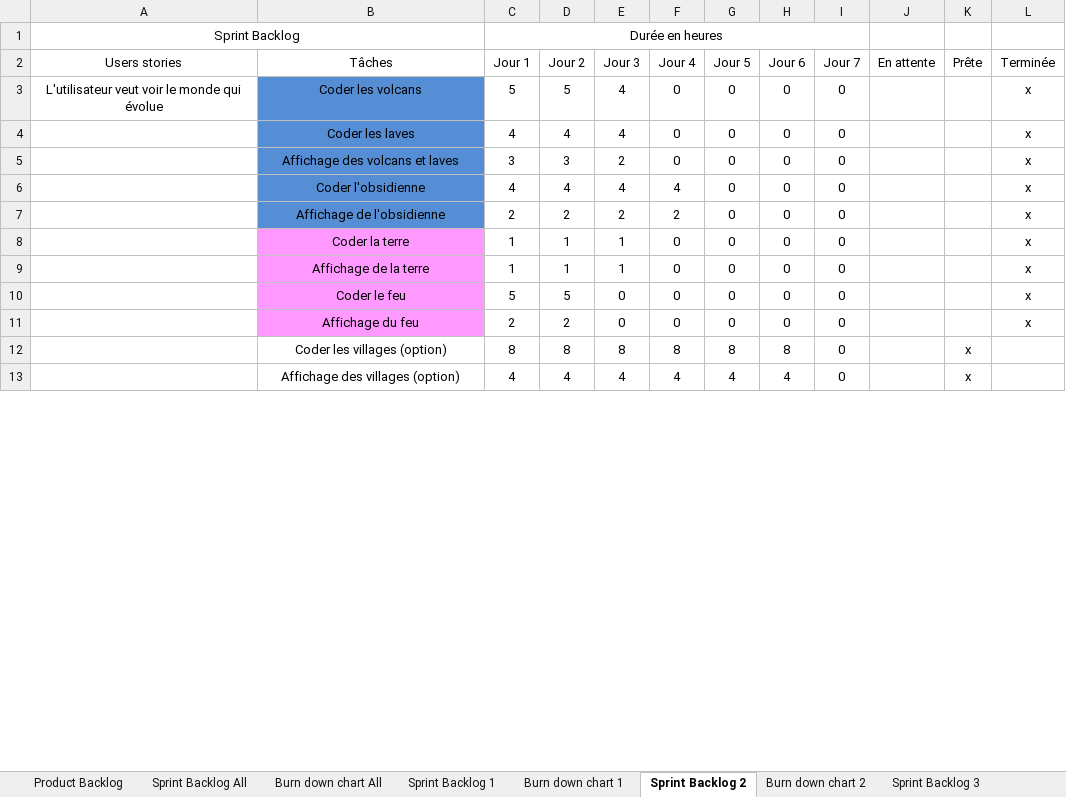
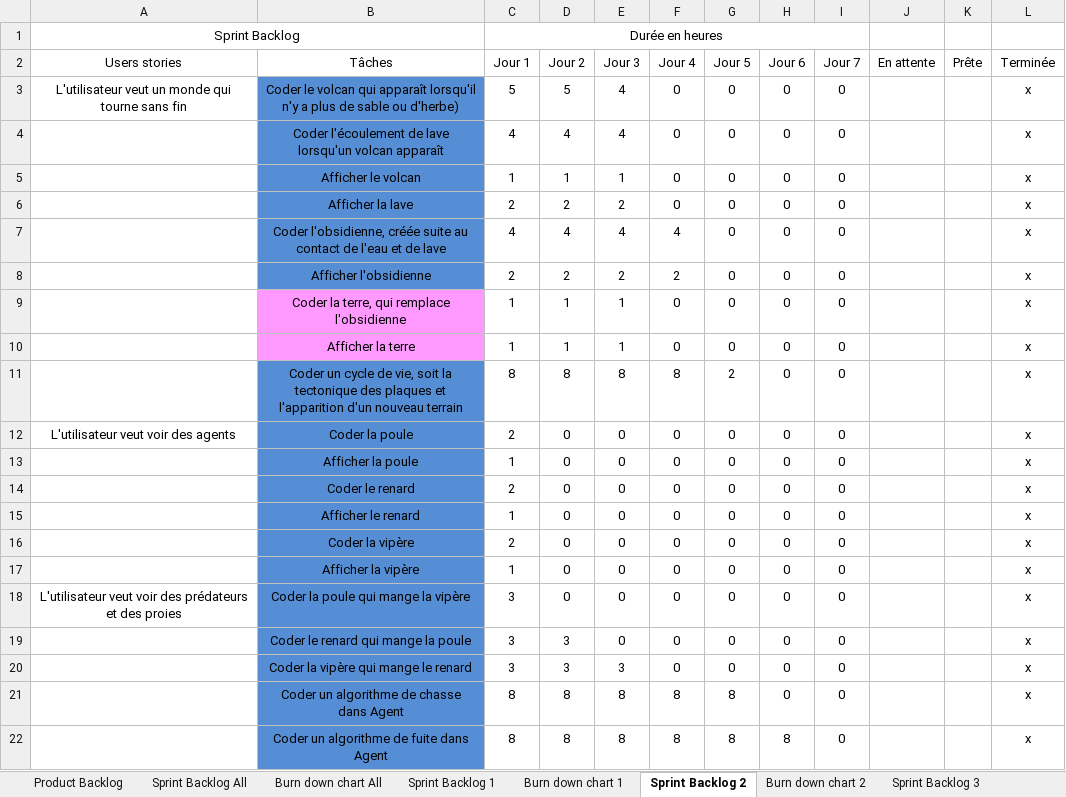
Before and after one commit to RiichD/WorldOfSprites, an Excel workbook: rapports/Scrum.xlsx, sheet Sprint Backlog 2, drawn as a sheet; only a part is shown; values as stored, in another font and other column widths than the file's, no borders; removed rows and columns are numbered as before the commit, all else as after; the diff covers the shown part only; the diff names each change by its address in the sheet, - before the commit and + after, or states it on an @@ line.

```diff
--- a/rapports/Scrum.xlsx (sheet Sprint Backlog 2)
+++ b/rapports/Scrum.xlsx (sheet Sprint Backlog 2)
-A3 (Users stories): L'utilisateur veut voir le monde qui évolue
+A3 (Users stories): L'utilisateur veut un monde qui tourne sans fin
-B3 (Tâches): Coder les volcans
+B3 (Tâches): Coder le volcan qui apparaît lorsqu'il n'y a plus de sable ou d'herbe)
-B4 (Tâches): Coder les laves
+B4 (Tâches): Coder l'écoulement de lave lorsqu'un volcan apparaît
+row 5:  | Afficher le volcan | 1 | 1 | 1 | 0 | 0 | 0 | 0 |  |  | x
-B6 (Tâches): Affichage des volcans et laves
+B6 (Tâches): Afficher la lave
-C6 (Jour 1): 3
+C6 (Jour 1): 2
-D6 (Jour 2): 3
+D6 (Jour 2): 2
-B7 (Tâches): Coder l'obsidienne
+B7 (Tâches): Coder l'obsidienne, créée suite au contact de l'eau et de lave
-B8 (Tâches): Affichage de l'obsidienne
+B8 (Tâches): Afficher l'obsidienne
-B9 (Tâches): Coder la terre
+B9 (Tâches): Coder la terre, qui remplace l'obsidienne
-B10 (Tâches): Affichage de la terre
+B10 (Tâches): Afficher la terre
+row 11:  | Coder un cycle de vie, soit la tectonique des plaques et l'apparition d'un nouveau terrain | 8 | 8 | 8 | 8 | 2 | 0 | 0 |  |  | x
+row 12: L'utilisateur veut voir des agents | Coder la poule | 2 | 0 | 0 | 0 | 0 | 0 | 0 |  |  | x
+row 13:  | Afficher la poule | 1 | 0 | 0 | 0 | 0 | 0 | 0 |  |  | x
-B14 (Tâches): Coder le feu
+B14 (Tâches): Coder le renard
-B14 fill: #FF99FF
+B14 fill: #558ED5
-C14 (Jour 1): 5
+C14 (Jour 1): 2
-D14 (Jour 2): 5
+D14 (Jour 2): 0
+row 15:  | Afficher le renard | 1 | 0 | 0 | 0 | 0 | 0 | 0 |  |  | x
-B16 (Tâches): Affichage du feu
+B16 (Tâches): Coder la vipère
-B16 fill: #FF99FF
+B16 fill: #558ED5
-D16 (Jour 2): 2
+D16 (Jour 2): 0
+row 17:  | Afficher la vipère | 1 | 0 | 0 | 0 | 0 | 0 | 0 |  |  | x
+row 18: L'utilisateur veut voir des prédateurs et des proies | Coder la poule qui mange la vipère | 3 | 0 | 0 | 0 | 0 | 0 | 0 |  |  | x
+row 19:  | Coder le renard qui mange la poule | 3 | 3 | 0 | 0 | 0 | 0 | 0 |  |  | x
+row 20:  | Coder la vipère qui mange le renard | 3 | 3 | 3 | 0 | 0 | 0 | 0 |  |  | x
+row 21:  | Coder un algorithme de chasse dans Agent | 8 | 8 | 8 | 8 | 8 | 0 | 0 |  |  | x
-B22 (Tâches): Coder les villages (option)
+B22 (Tâches): Coder un algorithme de fuite dans Agent
-B22 fill: none
+B22 fill: #558ED5
-K22 (Prête): x
+K22 (Prête): (empty)
-L22 (Terminée): (empty)
+L22 (Terminée): x
-row 13:  | Affichage des villages (option) | 4 | 4 | 4 | 4 | 4 | 4 | 0 |  | x
```
Also changed, not shown: 3 added rows, 12 removed rows, 24 edited cells and cell formats elsewhere in this sheet, sheet Sprint Backlog 3, sheet Sprint Backlog 1, sheet Product Backlog, sheet Sprint Backlog All, charts or pictures, 1 other file.
